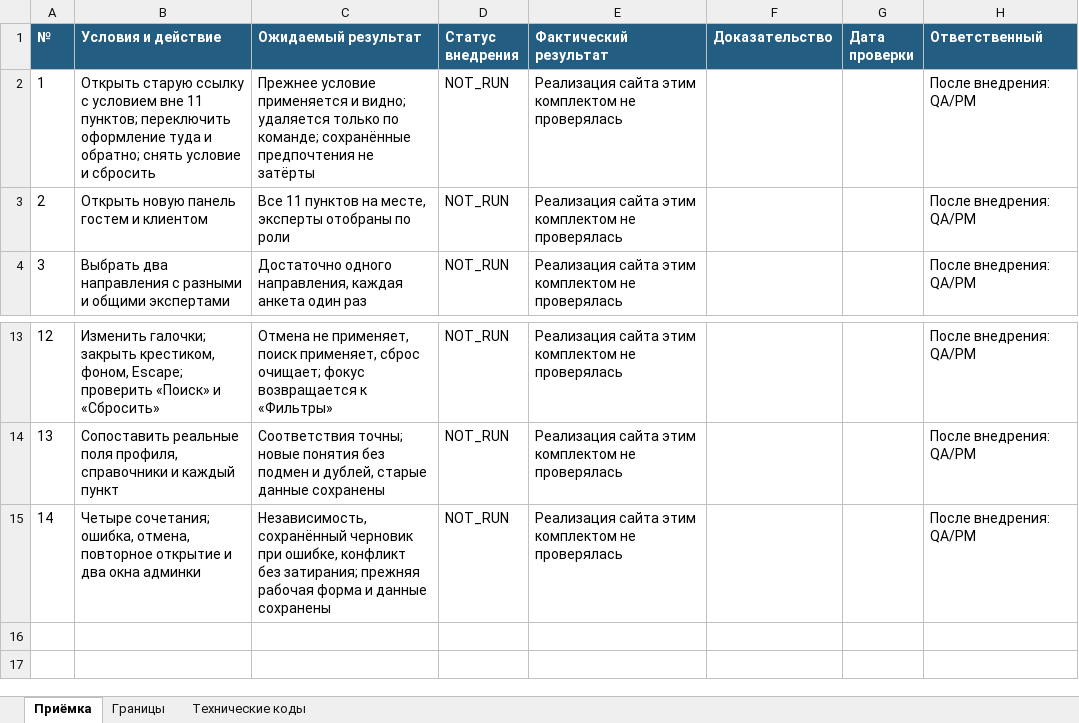
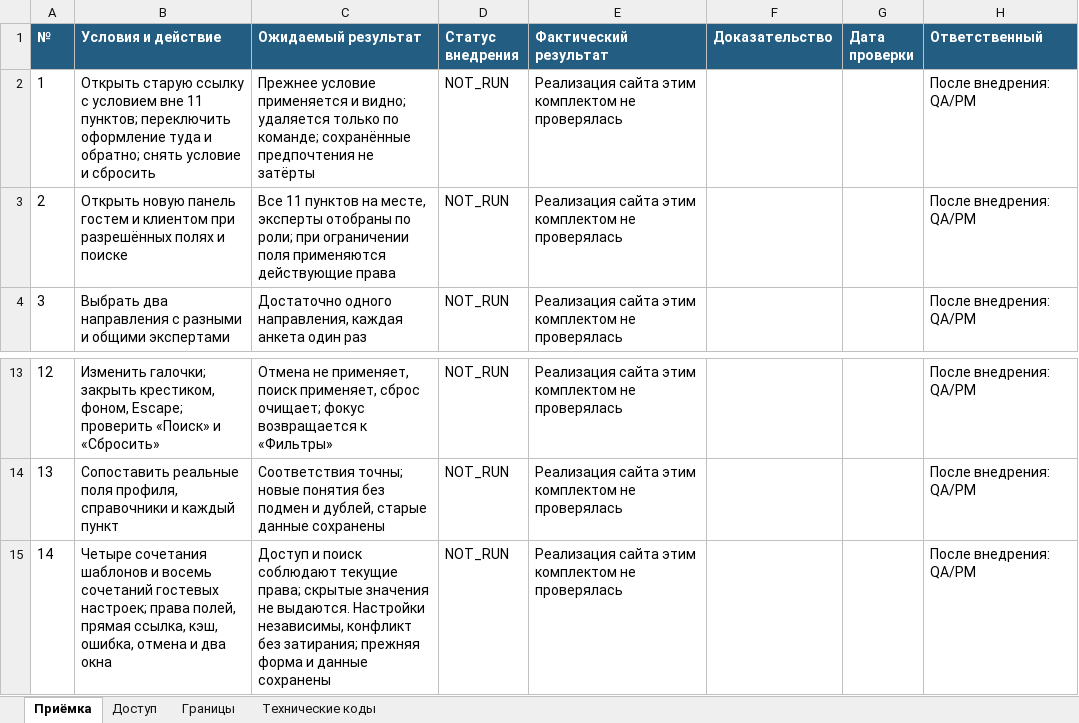
Before and after one commit to cutthreat/confideline, an Excel workbook: deliveries/catalog-development-20261102/filter/acceptance.xlsx, sheet Приёмка, drawn as a sheet; only a part is shown, gaps mark what is left out; values as stored, in another font and other column widths than the file's, no borders; the diff names each change by its address in the sheet, - before the commit and + after, or states it on an @@ line.

```diff
--- a/deliveries/catalog-development-20261102/filter/acceptance.xlsx (sheet Приёмка)
+++ b/deliveries/catalog-development-20261102/filter/acceptance.xlsx (sheet Приёмка)
+sheet tab: Доступ
-B3 (Условия и действие): …и клиентом
+B3 (Условия и действие): …и клиентом при разрешённых полях и поиске
-C3 (Ожидаемый результат): …отобраны по роли
+C3 (Ожидаемый результат): …отобраны по роли; при ограничении поля применяются действующие права
-B15 (Условия и действие): Четыре сочетания; ошибка, отмена, повторное открытие и два окна админки
+B15 (Условия и действие): Четыре сочетания шаблонов и восемь сочетаний гостевых настроек; права полей, прямая ссылка, кэш, ошибка, отмена и два окна
-C15 (Ожидаемый результат): Независимость, сохранённый черновик при ошибке, конфликт без затирания; прежняя рабочая форма и…
+C15 (Ожидаемый результат): Доступ и поиск соблюдают текущие права; скрытые значения не выдаются. Настройки независимы, конфликт без затирания; прежняя форма и…
```
Also changed, not shown: deliveries/catalog-development-20261102/results/acceptance.xlsx, 48 other files.
